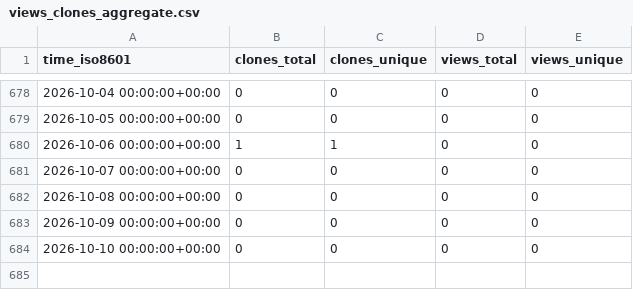
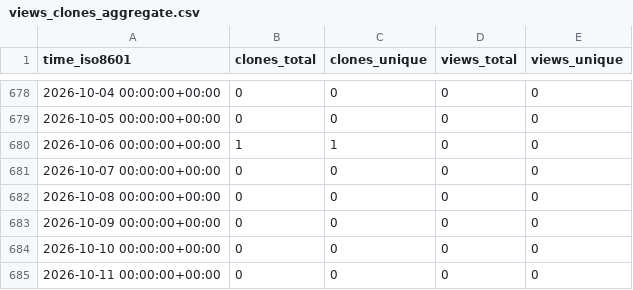
Before and after one commit to cloudkeep-io/ck-public-repo-stats, a CSV file: cloudkeep-io/ebs-pricing/ghrs-data/views_clones_aggregate.csv, drawn as a sheet; only a part is shown, gaps mark what is left out.

```diff
--- a/cloudkeep-io/ebs-pricing/ghrs-data/views_clones_aggregate.csv
+++ b/cloudkeep-io/ebs-pricing/ghrs-data/views_clones_aggregate.csv
@@ -684 +684,2 @@ time_iso8601,clones_total,clones_unique,views_total,views_unique
 2026-10-10 00:00:00+00:00,0,0,0,0
+2026-10-11 00:00:00+00:00,0,0,0,0
```
Also changed, not shown: 1 other file.
